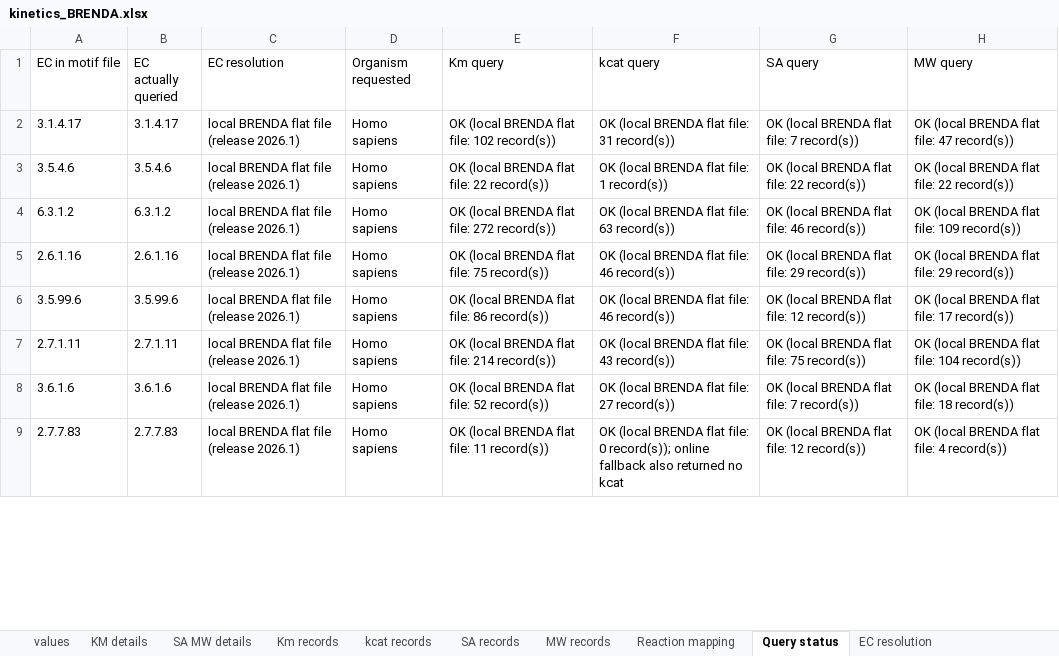
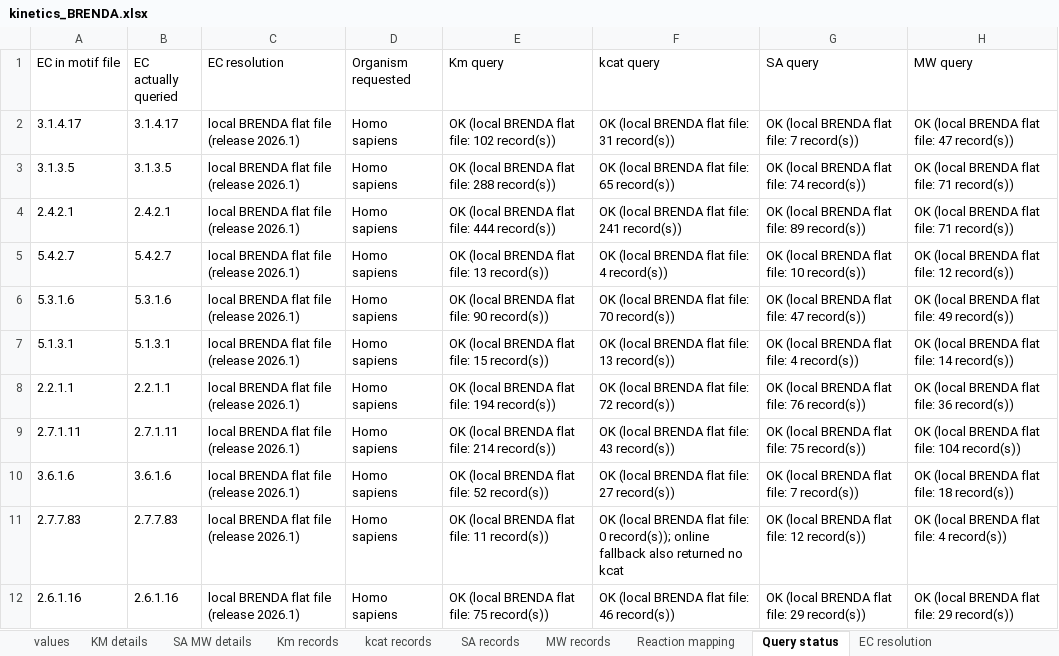
Before and after one commit to tkn-tub/bioelectrodynamics, an Excel workbook: code/NN_chemical_CAR_T/Step_3_Programming/kinetics_BRENDA.xlsx, sheet Query status, drawn as a sheet; only a part is shown; values as stored, in another font and other column widths than the file's, no borders; the diff covers the shown part only; the diff names each change by its address in the sheet, - before the commit and + after, or states it on an @@ line.

```diff
--- a/code/NN_chemical_CAR_T/Step_3_Programming/kinetics_BRENDA.xlsx (sheet Query status)
+++ b/code/NN_chemical_CAR_T/Step_3_Programming/kinetics_BRENDA.xlsx (sheet Query status)
-A3 (EC in motif file): 3.5.4.6
+A3 (EC in motif file): 3.1.3.5
-B3 (EC actually queried): 3.5.4.6
+B3 (EC actually queried): 3.1.3.5
-E3 (Km query): OK (local BRENDA flat file: 22 record(s))
+E3 (Km query): OK (local BRENDA flat file: 288 record(s))
-F3 (kcat query): OK (local BRENDA flat file: 1 record(s))
+F3 (kcat query): OK (local BRENDA flat file: 65 record(s))
-G3 (SA query): OK (local BRENDA flat file: 22 record(s))
+G3 (SA query): OK (local BRENDA flat file: 74 record(s))
-H3 (MW query): OK (local BRENDA flat file: 22 record(s))
+H3 (MW query): OK (local BRENDA flat file: 71 record(s))
-A4 (EC in motif file): 6.3.1.2
+A4 (EC in motif file): 2.4.2.1
-B4 (EC actually queried): 6.3.1.2
+B4 (EC actually queried): 2.4.2.1
-E4 (Km query): OK (local BRENDA flat file: 272 record(s))
+E4 (Km query): OK (local BRENDA flat file: 444 record(s))
-F4 (kcat query): OK (local BRENDA flat file: 63 record(s))
+F4 (kcat query): OK (local BRENDA flat file: 241 record(s))
-G4 (SA query): OK (local BRENDA flat file: 46 record(s))
+G4 (SA query): OK (local BRENDA flat file: 89 record(s))
-H4 (MW query): OK (local BRENDA flat file: 109 record(s))
+H4 (MW query): OK (local BRENDA flat file: 71 record(s))
-A5 (EC in motif file): 2.6.1.16
+A5 (EC in motif file): 5.4.2.7
-B5 (EC actually queried): 2.6.1.16
+B5 (EC actually queried): 5.4.2.7
-E5 (Km query): OK (local BRENDA flat file: 75 record(s))
+E5 (Km query): OK (local BRENDA flat file: 13 record(s))
-F5 (kcat query): OK (local BRENDA flat file: 46 record(s))
+F5 (kcat query): OK (local BRENDA flat file: 4 record(s))
-G5 (SA query): OK (local BRENDA flat file: 29 record(s))
+G5 (SA query): OK (local BRENDA flat file: 10 record(s))
-H5 (MW query): OK (local BRENDA flat file: 29 record(s))
+H5 (MW query): OK (local BRENDA flat file: 12 record(s))
-A6 (EC in motif file): 3.5.99.6
+A6 (EC in motif file): 5.3.1.6
-B6 (EC actually queried): 3.5.99.6
+B6 (EC actually queried): 5.3.1.6
-E6 (Km query): OK (local BRENDA flat file: 86 record(s))
+E6 (Km query): OK (local BRENDA flat file: 90 record(s))
-F6 (kcat query): OK (local BRENDA flat file: 46 record(s))
+F6 (kcat query): OK (local BRENDA flat file: 70 record(s))
-G6 (SA query): OK (local BRENDA flat file: 12 record(s))
+G6 (SA query): OK (local BRENDA flat file: 47 record(s))
-H6 (MW query): OK (local BRENDA flat file: 17 record(s))
+H6 (MW query): OK (local BRENDA flat file: 49 record(s))
+row 7: 5.1.3.1 | 5.1.3.1 | local BRENDA flat file (release 2026.1) | Homo sapiens | OK (local BRENDA flat file: 15 record(s)) | OK (local BRENDA flat file: 13 record(s)) | OK (local BRENDA flat file: 4 record(s)) | OK (local BRENDA flat file: 14 record(s))
+row 8: 2.2.1.1 | 2.2.1.1 | local BRENDA flat file (release 2026.1) | Homo sapiens | OK (local BRENDA flat file: 194 record(s)) | OK (local BRENDA flat file: 72 record(s)) | OK (local BRENDA flat file: 76 record(s)) | OK (local BRENDA flat file: 36 record(s))
+row 12: 2.6.1.16 | 2.6.1.16 | local BRENDA flat file (release 2026.1) | Homo sapiens | OK (local BRENDA flat file: 75 record(s)) | OK (local BRENDA flat file: 46 record(s)) | OK (local BRENDA flat file: 29 record(s)) | OK (local BRENDA flat file: 29 record(s))
```
Also changed, not shown: 1 added row and 6 edited cells elsewhere in this sheet, sheet Km records, sheet values, sheet kcat records, sheet MW records, sheet SA records, sheet SA MW details, 3 more sheets, formulas that keep their value, code/NN_chemical_CAR_T/Step_3_Programming/kinetics_BRENDA_curated.xlsx, 6 other files.
